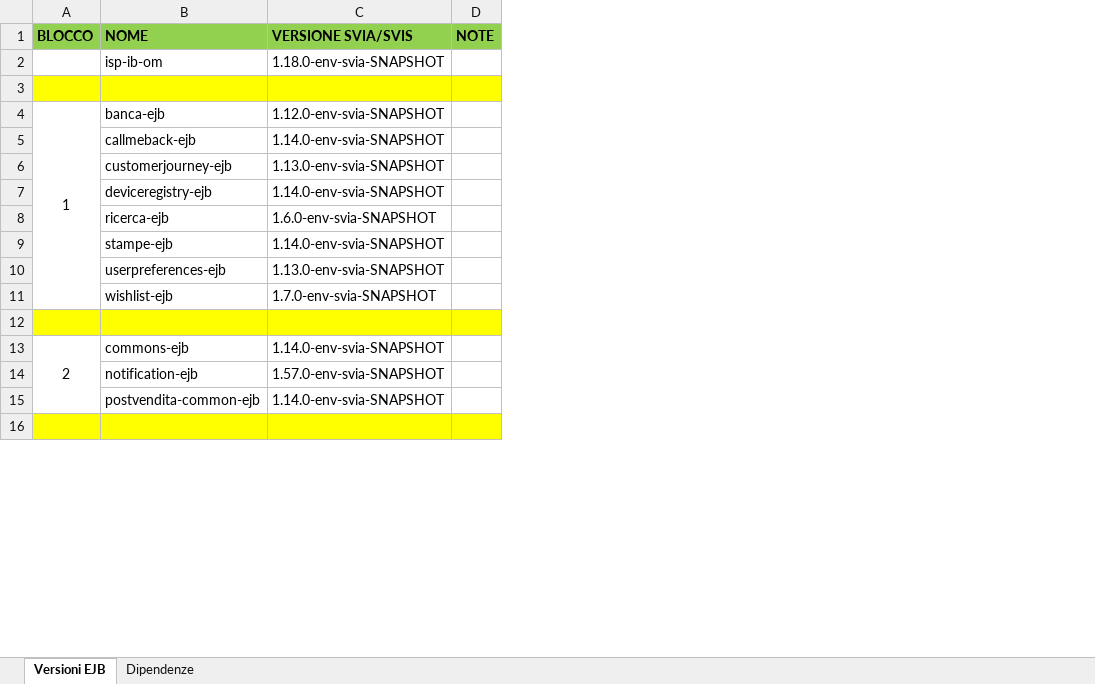
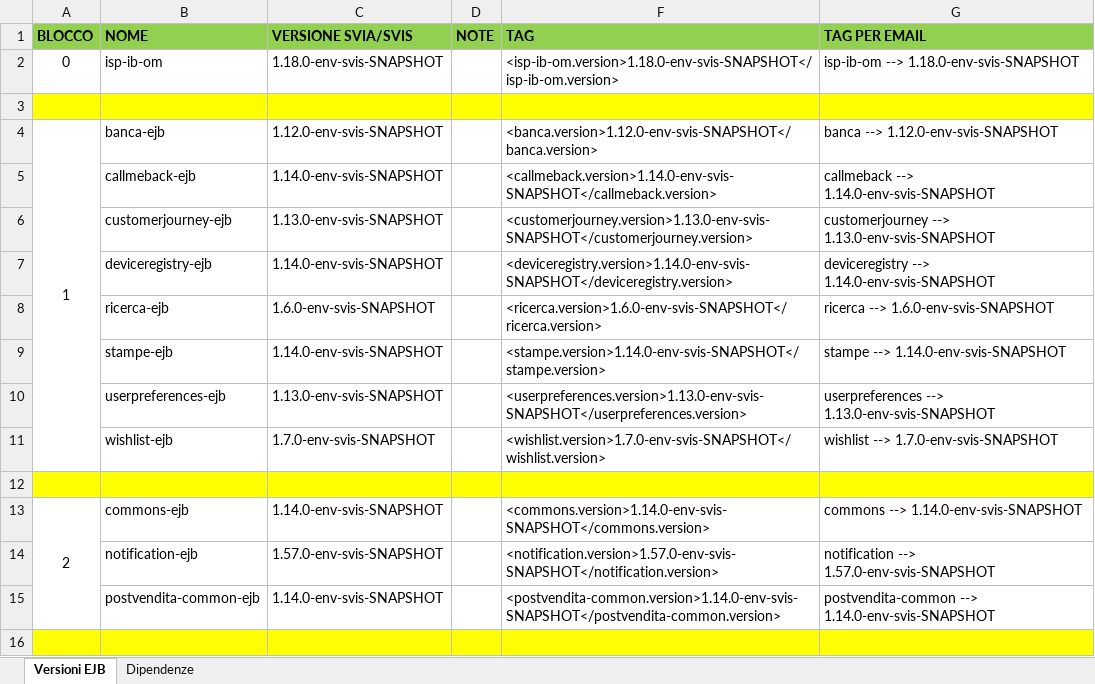
Before and after one commit to EdoardoBaral/SoftwareAllineamenti, an Excel workbook: src/main/resources/excelutils/Allineamento EJB in ambienti paralleli.xlsx, sheet Versioni EJB, drawn as a sheet; only a part is shown; values as stored, in another font and other column widths than the file's, no borders; the diff covers the shown part only; the diff names each change by its address in the sheet, - before the commit and + after, or states it on an @@ line.

Commit message:
Aggiornamento file Excel per generazione automatica dei tag

```diff
--- a/src/main/resources/excelutils/Allineamento EJB in ambienti paralleli.xlsx (sheet Versioni EJB)
+++ b/src/main/resources/excelutils/Allineamento EJB in ambienti paralleli.xlsx (sheet Versioni EJB)
+column F (TAG), rows 2-15: <isp-ib-om.version>1.18.0-env-svis-SNAPSHOT</isp-ib-om.version> |  | <banca.version>1.12.0-env-svis-SNAPSHOT</banca.version> | <callmeback.version>1.14.0-env-svis-SNAPSHOT</callmeback.version> | <customerjourney.version>1.13.0-env-svis-SNAPSHOT</customerjourney.version> | <deviceregistry.version>1.14.0-env-svis-SNAPSHOT</deviceregistry.version> | <ricerca.version>1.6.0-env-svis-SNAPSHOT</ricerca.version> | <stampe.version>1.14.0-env-svis-SNAPSHOT</stampe.version> | <userpreferences.version>1.13.0-env-svis-SNAPSHOT</userpreferences.version> | <wishlist.version>1.7.0-env-svis-SNAPSHOT</wishlist.version> |  | <commons.version>1.14.0-env-svis-SNAPSHOT</commons.version> | <notification.version>1.57.0-env-svis-SNAPSHOT</notification.version> | <postvendita-common.version>1.14.0-env-svis-SNAPSHOT</postvendita-common.version>
+column G (TAG PER EMAIL), rows 2-15: isp-ib-om --> 1.18.0-env-svis-SNAPSHOT |  | banca --> 1.12.0-env-svis-SNAPSHOT | callmeback --> 1.14.0-env-svis-SNAPSHOT | customerjourney --> 1.13.0-env-svis-SNAPSHOT | deviceregistry --> 1.14.0-env-svis-SNAPSHOT | ricerca --> 1.6.0-env-svis-SNAPSHOT | stampe --> 1.14.0-env-svis-SNAPSHOT | userpreferences --> 1.13.0-env-svis-SNAPSHOT | wishlist --> 1.7.0-env-svis-SNAPSHOT |  | commons --> 1.14.0-env-svis-SNAPSHOT | notification --> 1.57.0-env-svis-SNAPSHOT | postvendita-common --> 1.14.0-env-svis-SNAPSHOT
-A2 (BLOCCO): (empty)
+A2 (BLOCCO): 0
-C2 (VERSIONE SVIA/SVIS): 1.18.0-env-svia-SNAPSHOT
+C2 (VERSIONE SVIA/SVIS): 1.18.0-env-svis-SNAPSHOT
-C4 (VERSIONE SVIA/SVIS): 1.12.0-env-svia-SNAPSHOT
+C4 (VERSIONE SVIA/SVIS): 1.12.0-env-svis-SNAPSHOT
-C5 (VERSIONE SVIA/SVIS): 1.14.0-env-svia-SNAPSHOT
+C5 (VERSIONE SVIA/SVIS): 1.14.0-env-svis-SNAPSHOT
-C6 (VERSIONE SVIA/SVIS): 1.13.0-env-svia-SNAPSHOT
+C6 (VERSIONE SVIA/SVIS): 1.13.0-env-svis-SNAPSHOT
-C7 (VERSIONE SVIA/SVIS): 1.14.0-env-svia-SNAPSHOT
+C7 (VERSIONE SVIA/SVIS): 1.14.0-env-svis-SNAPSHOT
-C8 (VERSIONE SVIA/SVIS): 1.6.0-env-svia-SNAPSHOT
+C8 (VERSIONE SVIA/SVIS): 1.6.0-env-svis-SNAPSHOT
-C9 (VERSIONE SVIA/SVIS): 1.14.0-env-svia-SNAPSHOT
+C9 (VERSIONE SVIA/SVIS): 1.14.0-env-svis-SNAPSHOT
-C10 (VERSIONE SVIA/SVIS): 1.13.0-env-svia-SNAPSHOT
+C10 (VERSIONE SVIA/SVIS): 1.13.0-env-svis-SNAPSHOT
-C11 (VERSIONE SVIA/SVIS): 1.7.0-env-svia-SNAPSHOT
+C11 (VERSIONE SVIA/SVIS): 1.7.0-env-svis-SNAPSHOT
-C13 (VERSIONE SVIA/SVIS): 1.14.0-env-svia-SNAPSHOT
+C13 (VERSIONE SVIA/SVIS): 1.14.0-env-svis-SNAPSHOT
-C14 (VERSIONE SVIA/SVIS): 1.57.0-env-svia-SNAPSHOT
+C14 (VERSIONE SVIA/SVIS): 1.57.0-env-svis-SNAPSHOT
-C15 (VERSIONE SVIA/SVIS): 1.14.0-env-svia-SNAPSHOT
+C15 (VERSIONE SVIA/SVIS): 1.14.0-env-svis-SNAPSHOT
```
Also changed, not shown: 76 edited cells elsewhere in this sheet, sheet Dipendenze, hidden cells.
